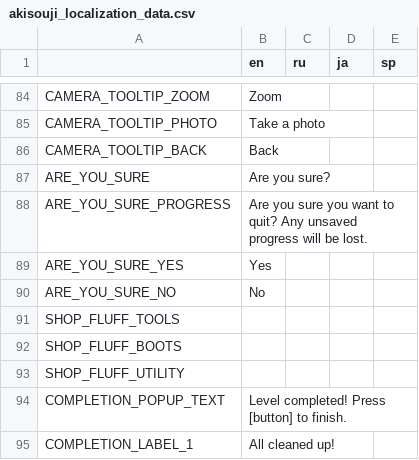
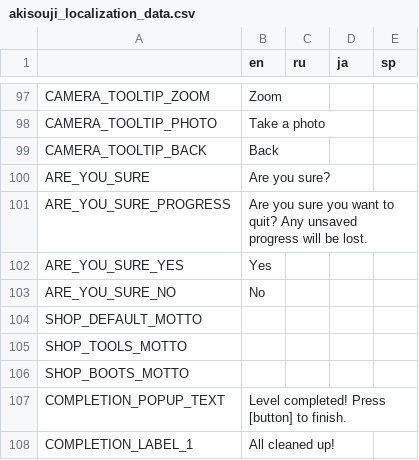
Before and after one commit to Aeterasu/akisouji, a CSV file: project/assets/localization/akisouji_localization_data.csv, drawn as a sheet; only a part is shown, gaps mark what is left out; the diff covers the shown part only.

```diff
--- a/project/assets/localization/akisouji_localization_data.csv
+++ b/project/assets/localization/akisouji_localization_data.csv
@@ -90,5 +103,5 @@ ARE_YOU_SURE_YES,Yes,,,
 ARE_YOU_SURE_NO,No,,,
-SHOP_FLUFF_TOOLS,,,,
-SHOP_FLUFF_BOOTS,,,,
-SHOP_FLUFF_UTILITY,,,,
+SHOP_DEFAULT_MOTTO,,,,
+SHOP_TOOLS_MOTTO,,,,
+SHOP_BOOTS_MOTTO,,,,
 COMPLETION_POPUP_TEXT,Level completed! Press [button] to finish.,,,
```
Also changed, not shown: 17 added rows elsewhere in this file, 15 other files.
